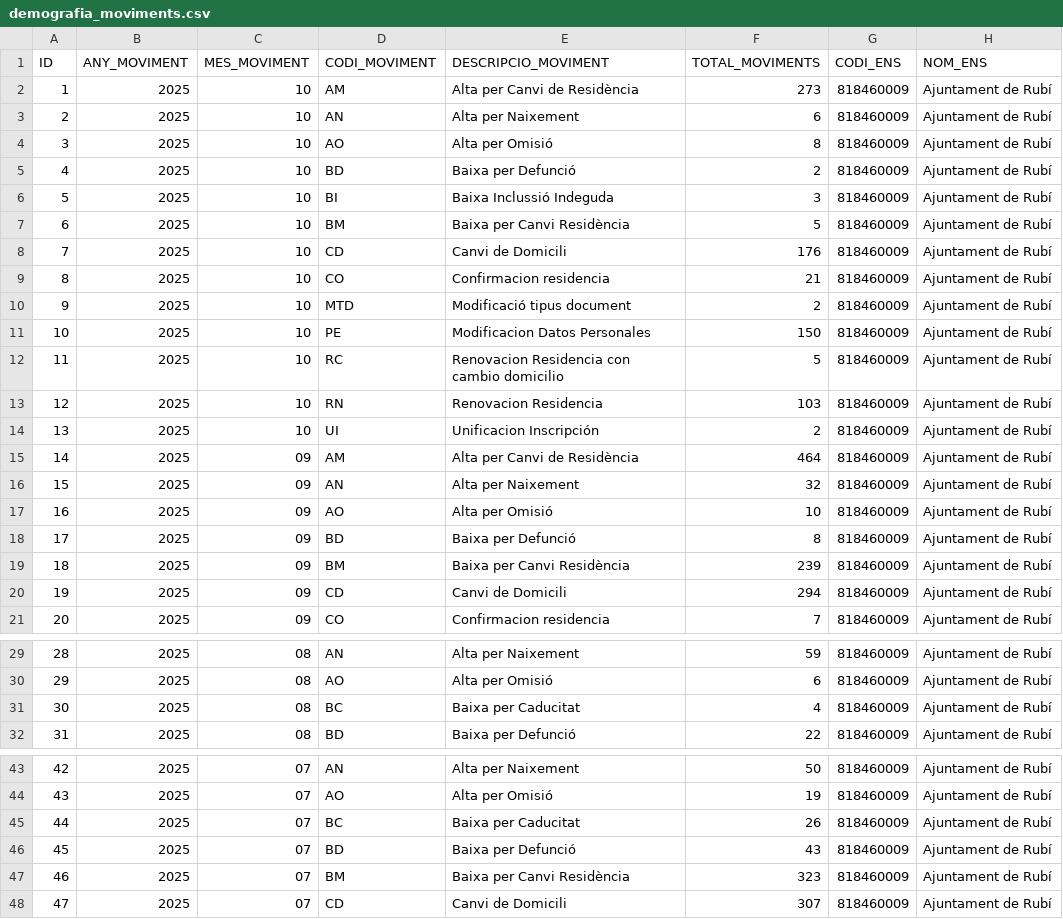
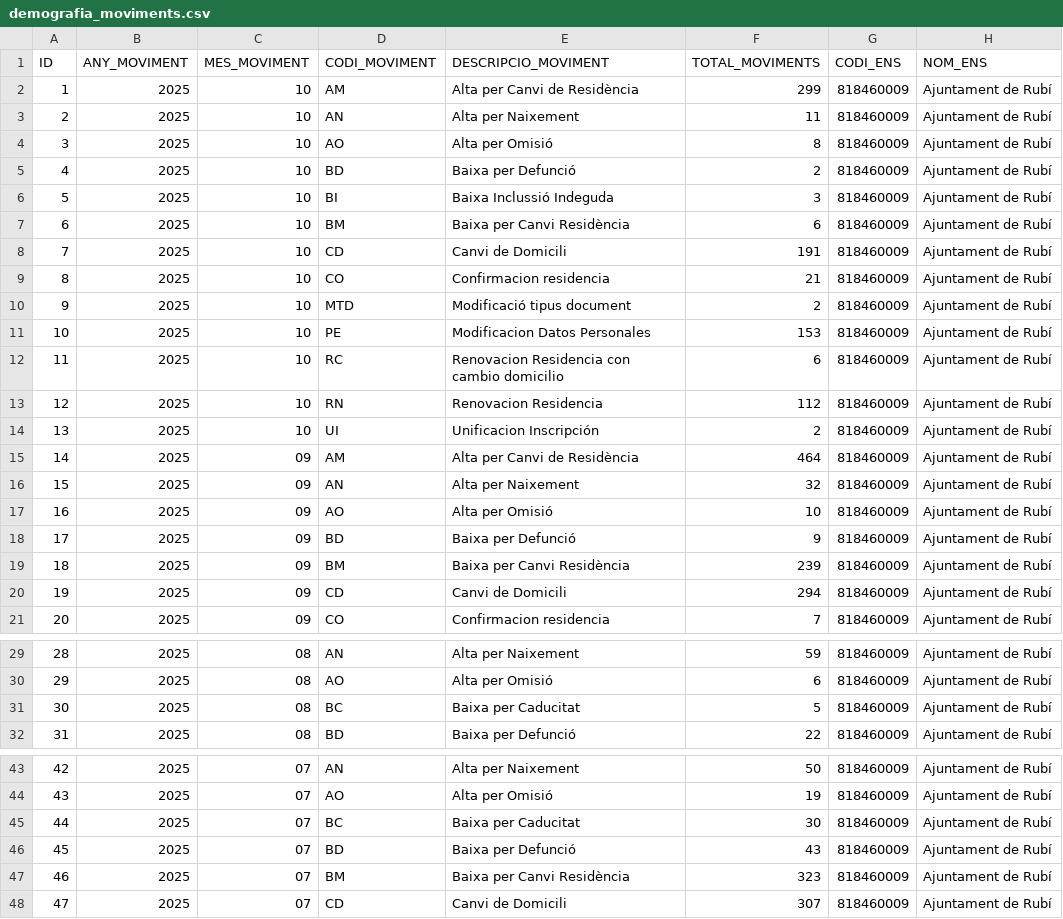
Before and after one commit to ajrubi/opendata, a CSV file: datasets/csv/demografia_moviments.csv, drawn as a sheet; only a part is shown, gaps mark what is left out.

```diff
--- a/datasets/csv/demografia_moviments.csv
+++ b/datasets/csv/demografia_moviments.csv
@@ -1,4 +1,4 @@
 ID,"ANY_MOVIMENT","MES_MOVIMENT","CODI_MOVIMENT","DESCRIPCIO_MOVIMENT",TOTAL_MOVIMENTS,"CODI_ENS","NOM_ENS"
-"1","2025","10","AM","Alta per Canvi de Residència","273","818460009","Ajuntament de Rubí"
-"2","2025","10","AN","Alta per Naixement","6","818460009","Ajuntament de Rubí"
+"1","2025","10","AM","Alta per Canvi de Residència","299","818460009","Ajuntament de Rubí"
+"2","2025","10","AN","Alta per Naixement","11","818460009","Ajuntament de Rubí"
 "3","2025","10","AO","Alta per Omisió","8","818460009","Ajuntament de Rubí"
@@ -6,9 +6,9 @@ ID,"ANY_MOVIMENT","MES_MOVIMENT","CODI_MOVIMENT","DESCRIPCIO_MOVIMENT",TOTAL_MOV
 "5","2025","10","BI","Baixa Inclussió Indeguda","3","818460009","Ajuntament de Rubí"
-"6","2025","10","BM","Baixa per Canvi Residència","5","818460009","Ajuntament de Rubí"
-"7","2025","10","CD","Canvi de Domicili","176","818460009","Ajuntament de Rubí"
+"6","2025","10","BM","Baixa per Canvi Residència","6","818460009","Ajuntament de Rubí"
+"7","2025","10","CD","Canvi de Domicili","191","818460009","Ajuntament de Rubí"
 "8","2025","10","CO","Confirmacion residencia","21","818460009","Ajuntament de Rubí"
 "9","2025","10","MTD","Modificació tipus document","2","818460009","Ajuntament de Rubí"
-"10","2025","10","PE","Modificacion Datos Personales","150","818460009","Ajuntament de Rubí"
-"11","2025","10","RC","Renovacion Residencia con cambio domicilio","5","818460009","Ajuntament de Rubí"
-"12","2025","10","RN","Renovacion Residencia","103","818460009","Ajuntament de Rubí"
+"10","2025","10","PE","Modificacion Datos Personales","153","818460009","Ajuntament de Rubí"
+"11","2025","10","RC","Renovacion Residencia con cambio domicilio","6","818460009","Ajuntament de Rubí"
+"12","2025","10","RN","Renovacion Residencia","112","818460009","Ajuntament de Rubí"
 "13","2025","10","UI","Unificacion Inscripción","2","818460009","Ajuntament de Rubí"
@@ -17,3 +17,3 @@ ID,"ANY_MOVIMENT","MES_MOVIMENT","CODI_MOVIMENT","DESCRIPCIO_MOVIMENT",TOTAL_MOV
 "16","2025","09","AO","Alta per Omisió","10","818460009","Ajuntament de Rubí"
-"17","2025","09","BD","Baixa per Defunció","8","818460009","Ajuntament de Rubí"
+"17","2025","09","BD","Baixa per Defunció","9","818460009","Ajuntament de Rubí"
 "18","2025","09","BM","Baixa per Canvi Residència","239","818460009","Ajuntament de Rubí"
@@ -30,3 +30,3 @@ ID,"ANY_MOVIMENT","MES_MOVIMENT","CODI_MOVIMENT","DESCRIPCIO_MOVIMENT",TOTAL_MOV
 "29","2025","08","AO","Alta per Omisió","6","818460009","Ajuntament de Rubí"
-"30","2025","08","BC","Baixa per Caducitat","4","818460009","Ajuntament de Rubí"
+"30","2025","08","BC","Baixa per Caducitat","5","818460009","Ajuntament de Rubí"
 "31","2025","08","BD","Baixa per Defunció","22","818460009","Ajuntament de Rubí"
@@ -44,3 +44,3 @@ ID,"ANY_MOVIMENT","MES_MOVIMENT","CODI_MOVIMENT","DESCRIPCIO_MOVIMENT",TOTAL_MOV
 "43","2025","07","AO","Alta per Omisió","19","818460009","Ajuntament de Rubí"
-"44","2025","07","BC","Baixa per Caducitat","26","818460009","Ajuntament de Rubí"
+"44","2025","07","BC","Baixa per Caducitat","30","818460009","Ajuntament de Rubí"
 "45","2025","07","BD","Baixa per Defunció","43","818460009","Ajuntament de Rubí"
```
Also changed, not shown: datasets/csv/economia_contractes_menors.csv, datasets/csv/economia_pressupost_ingressos.csv, 12 other files.
